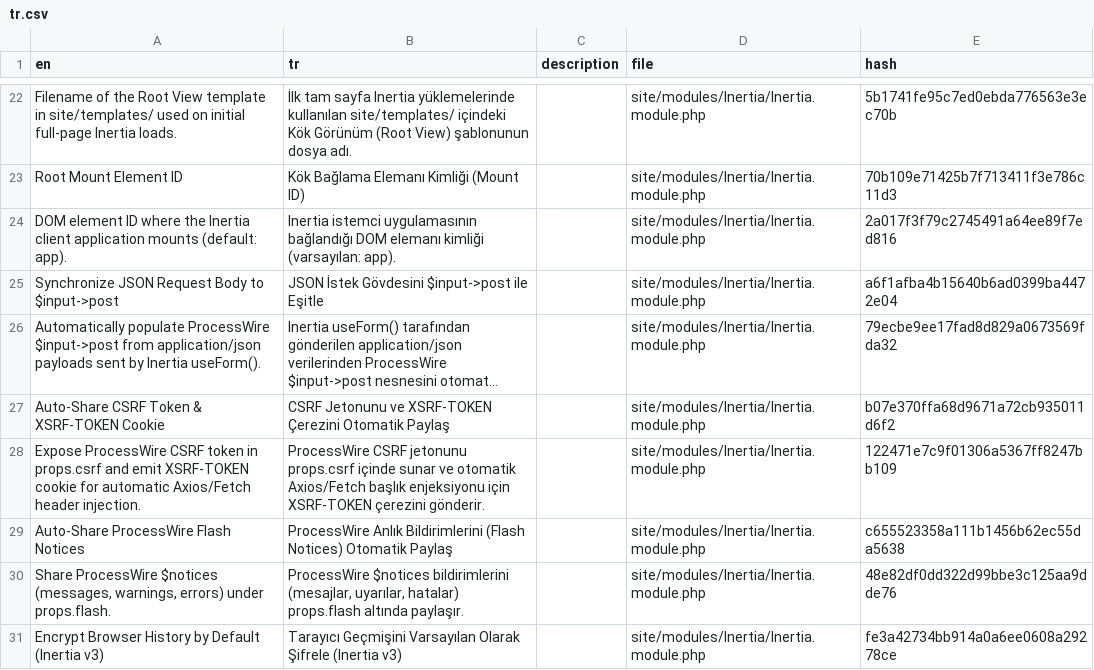
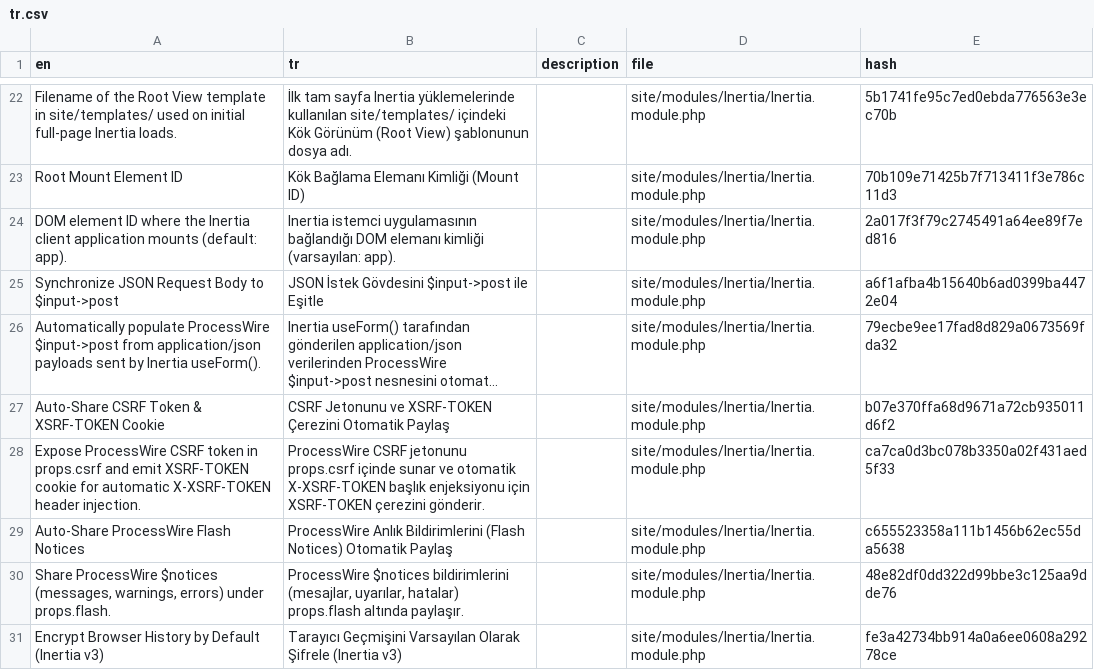
Before and after one commit to trk/Inertia, a CSV file: languages/tr.csv, drawn as a sheet; only a part is shown, gaps mark what is left out; long unchanged cells end in ….

```diff
--- a/languages/tr.csv
+++ b/languages/tr.csv
@@ -27,3 +27,3 @@ en,tr,description,file,hash
 "Auto-Share CSRF Token & XSRF-TOKEN Cookie","CSRF Jetonunu ve XSRF-TOKEN Çerezini Otomatik Paylaş",,site/modules/Inertia/Inertia.module.php,b07e370ffa68d9671a72cb935011d6f2
-"Expose ProcessWire CSRF token in props.csrf and emit XSRF-TOKEN cookie for automatic Axios/Fetch header injection.","ProcessWire CSRF jetonunu props.csrf içinde sunar ve otomatik Axios/Fetch başlık enjeksiyonu için XSRF-TOKEN çerezini gönderir.",,site/modules/Inertia/Inertia.module.php,122471e7c9f01306a5367ff8247bb109
+"Expose ProcessWire CSRF token in props.csrf and emit XSRF-TOKEN cookie for automatic X-XSRF-TOKEN header injection.","ProcessWire CSRF jetonunu props.csrf içinde sunar ve otomatik X-XSRF-TOKEN başlık enjeksiyonu için XSRF-TOKEN çerezini gönderir.",,site/modules/Inertia/Inertia.module.php,ca7ca0d3bc078b3350a02f431aed5f33
 "Auto-Share ProcessWire Flash Notices","ProcessWire Anlık Bildirimlerini (Flash Notices) Otomatik Paylaş",,site/modules/Inertia/Inertia.module.php,c655523358a111b1456b62ec55da5638
```
Also changed, not shown: languages/de.csv, languages/en.csv, 3 other files.
